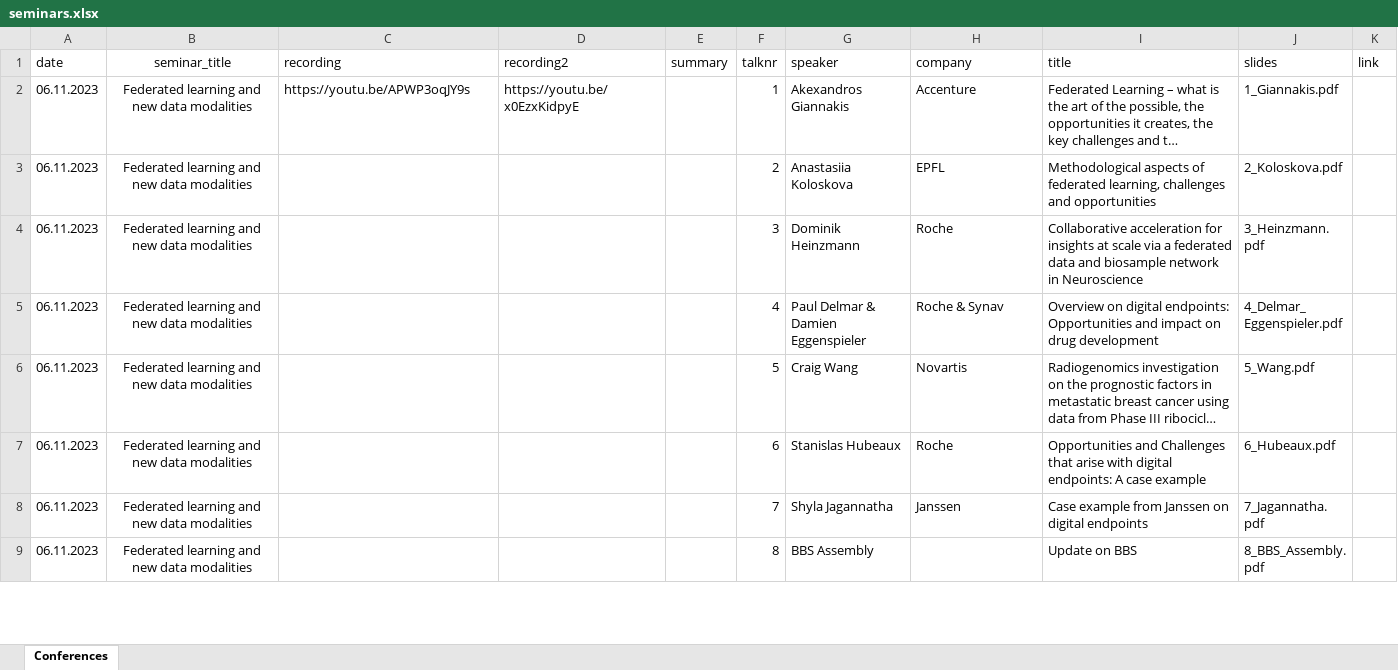
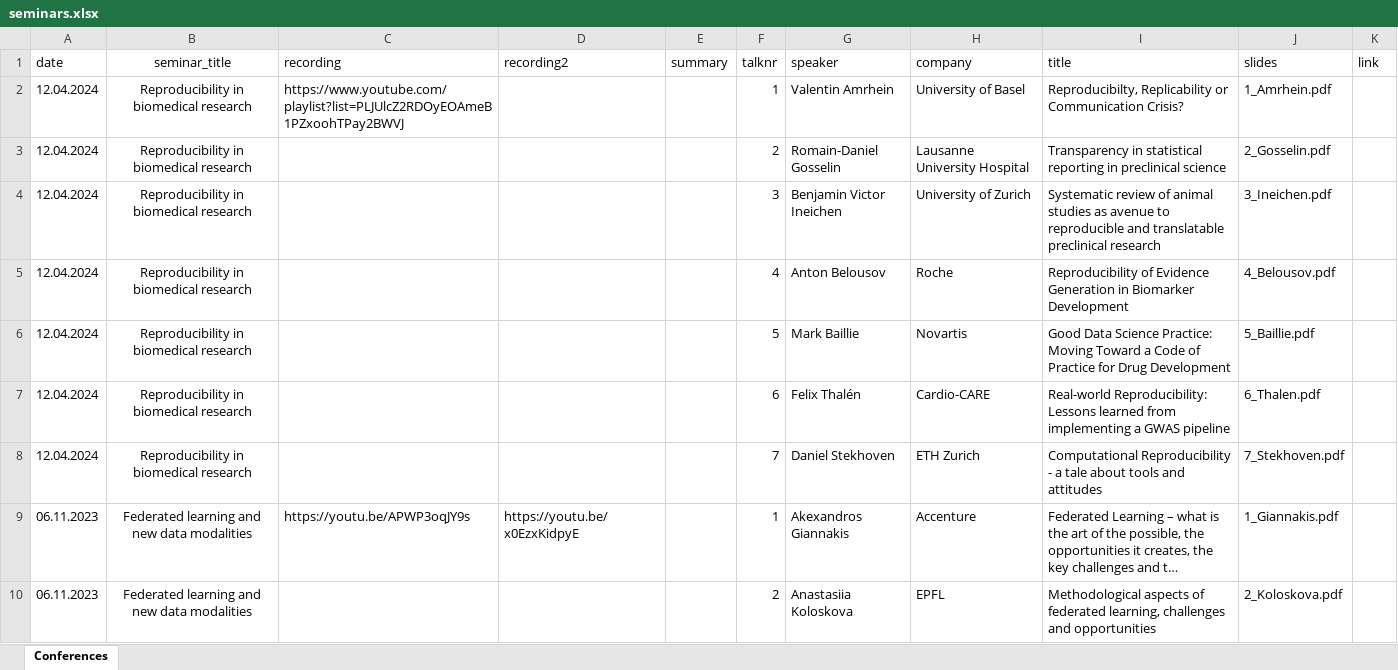
Before and after one commit to baselbiometrics/home, an Excel workbook: data/seminars.xlsx, sheet Conferences, drawn as a sheet; only a part is shown; the shorter side is filled out with more unchanged rows; long unchanged cells end in …; values as stored, in another font and other column widths than the file's, no borders; charts and pictures not drawn; the diff names each change by its address in the sheet, - before the commit and + after, or states it on an @@ line.

Commit message:
finalize the seminar data with pdf and youtube playlist link

```diff
--- a/data/seminars.xlsx (sheet Conferences)
+++ b/data/seminars.xlsx (sheet Conferences)
+row 2: 12.04.2024 | Reproducibility in biomedical research | https://www.youtube.com/playlist?list=PLJUlcZ2RDOyEOAmeB1PZxoohTPay2BWVJ |  |  | 1 | Valentin Amrhein | University of Basel | Reproducibilty, Replicability or Communication Crisis? | 1_Amrhein.pdf
+row 3: 12.04.2024 | Reproducibility in biomedical research |  |  |  | 2 | Romain-Daniel Gosselin | Lausanne University Hospital | Transparency in statistical reporting in preclinical science | 2_Gosselin.pdf
+row 4: 12.04.2024 | Reproducibility in biomedical research |  |  |  | 3 | Benjamin Victor Ineichen | University of Zurich | Systematic review of animal studies as avenue to reproducible and translatable preclinical research | 3_Ineichen.pdf
+row 5: 12.04.2024 | Reproducibility in biomedical research |  |  |  | 4 | Anton Belousov | Roche | Reproducibility of Evidence Generation in Biomarker Development | 4_Belousov.pdf
+row 6: 12.04.2024 | Reproducibility in biomedical research |  |  |  | 5 | Mark Baillie | Novartis | Good Data Science Practice: Moving Toward a Code of Practice for Drug Development | 5_Baillie.pdf
+row 7: 12.04.2024 | Reproducibility in biomedical research |  |  |  | 6 | Felix Thalén | Cardio-CARE | Real-world Reproducibility: Lessons learned from implementing a GWAS pipeline | 6_Thalen.pdf
+row 8: 12.04.2024 | Reproducibility in biomedical research |  |  |  | 7 | Daniel Stekhoven | ETH Zurich | Computational Reproducibility - a tale about tools and attitudes | 7_Stekhoven.pdf
```
Also changed, not shown: charts or pictures.
